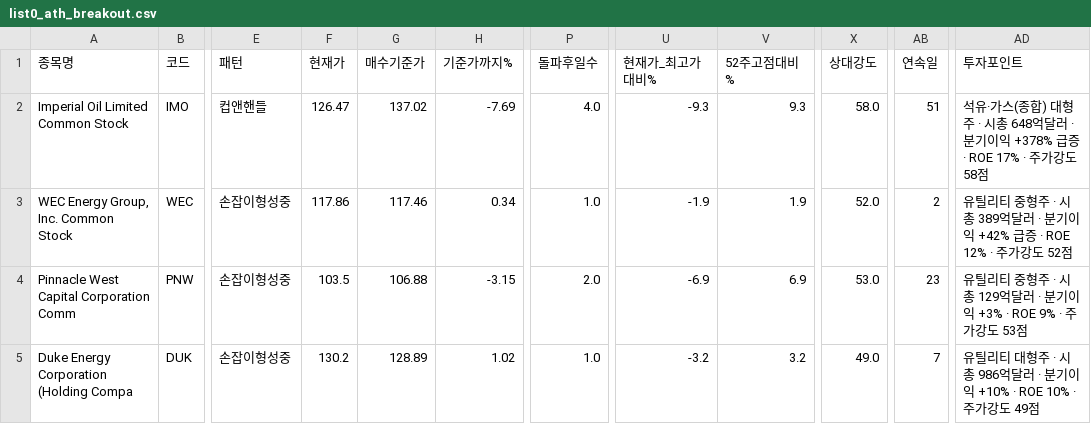
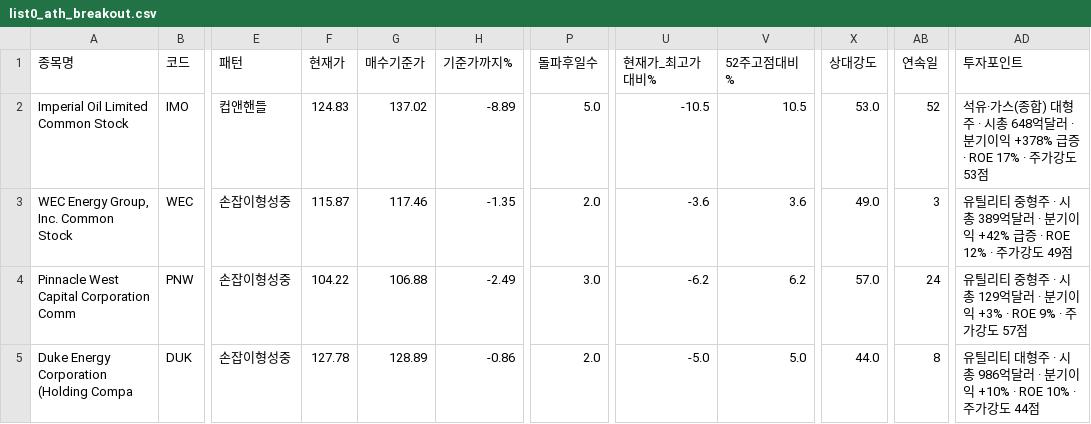
Before and after one commit to chkchp0702-spec/Cup, a CSV file: results/list0_ath_breakout.csv, drawn as a sheet; only a part is shown, gaps mark what is left out; the diff covers the shown part only; the diff names each change by its address in the sheet, - before the commit and + after, or states it on an @@ line.

```diff
--- a/results/list0_ath_breakout.csv
+++ b/results/list0_ath_breakout.csv
-F2 (현재가): 126.47
+F2 (현재가): 124.83
-H2 (기준가까지%): -7.69
+H2 (기준가까지%): -8.89
-P2 (돌파후일수): 4.0
+P2 (돌파후일수): 5.0
-U2 (현재가_최고가대비%): -9.3
+U2 (현재가_최고가대비%): -10.5
-V2 (52주고점대비%): 9.3
+V2 (52주고점대비%): 10.5
-X2 (상대강도): 58.0
+X2 (상대강도): 53.0
-AB2 (연속일): 51
+AB2 (연속일): 52
-AD2 (투자포인트): …가강도 58점
+AD2 (투자포인트): …가강도 53점
-F3 (현재가): 117.86
+F3 (현재가): 115.87
-H3 (기준가까지%): 0.34
+H3 (기준가까지%): -1.35
-P3 (돌파후일수): 1.0
+P3 (돌파후일수): 2.0
-U3 (현재가_최고가대비%): -1.9
+U3 (현재가_최고가대비%): -3.6
-V3 (52주고점대비%): 1.9
+V3 (52주고점대비%): 3.6
-X3 (상대강도): 52.0
+X3 (상대강도): 49.0
-AB3 (연속일): 2
+AB3 (연속일): 3
-AD3 (투자포인트): …가강도 52점
+AD3 (투자포인트): …가강도 49점
-F4 (현재가): 103.5
+F4 (현재가): 104.22
-H4 (기준가까지%): -3.15
+H4 (기준가까지%): -2.49
-P4 (돌파후일수): 2.0
+P4 (돌파후일수): 3.0
-U4 (현재가_최고가대비%): -6.9
+U4 (현재가_최고가대비%): -6.2
-V4 (52주고점대비%): 6.9
+V4 (52주고점대비%): 6.2
-X4 (상대강도): 53.0
+X4 (상대강도): 57.0
-AB4 (연속일): 23
+AB4 (연속일): 24
-AD4 (투자포인트): …가강도 53점
+AD4 (투자포인트): …가강도 57점
-F5 (현재가): 130.2
+F5 (현재가): 127.78
-H5 (기준가까지%): 1.02
+H5 (기준가까지%): -0.86
-P5 (돌파후일수): 1.0
+P5 (돌파후일수): 2.0
-U5 (현재가_최고가대비%): -3.2
+U5 (현재가_최고가대비%): -5.0
-V5 (52주고점대비%): 3.2
+V5 (52주고점대비%): 5.0
-X5 (상대강도): 49.0
+X5 (상대강도): 44.0
-AB5 (연속일): 7
+AB5 (연속일): 8
-AD5 (투자포인트): …가강도 49점
+AD5 (투자포인트): …가강도 44점
```
Also changed, not shown: 2 added rows, 2 removed rows and 26 edited cells elsewhere in this file, results/list2_canslim_cup.csv, results/list3_accum.csv, 11 other files.
